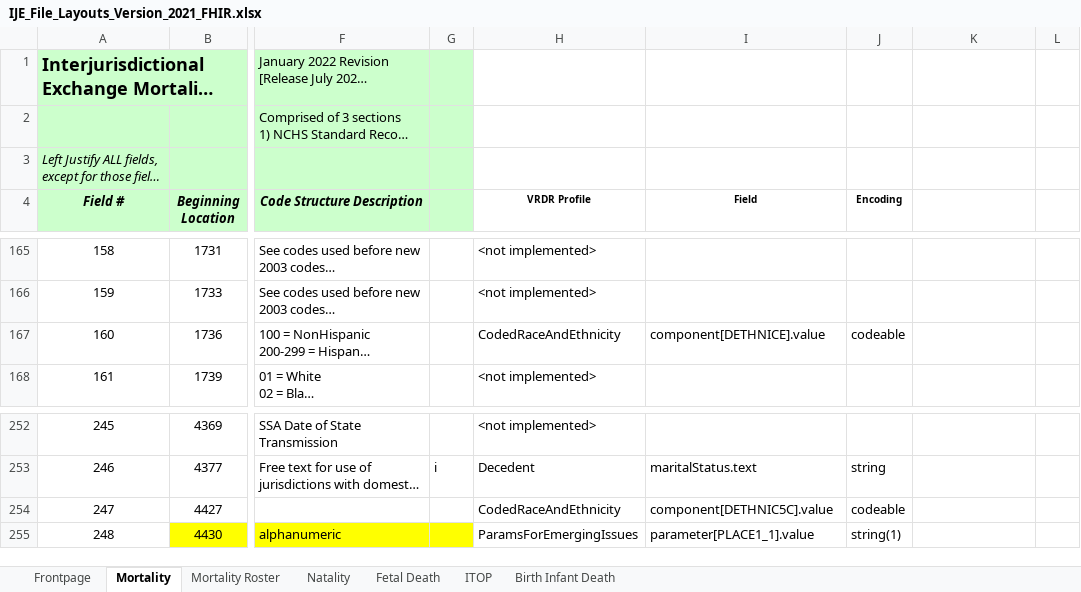
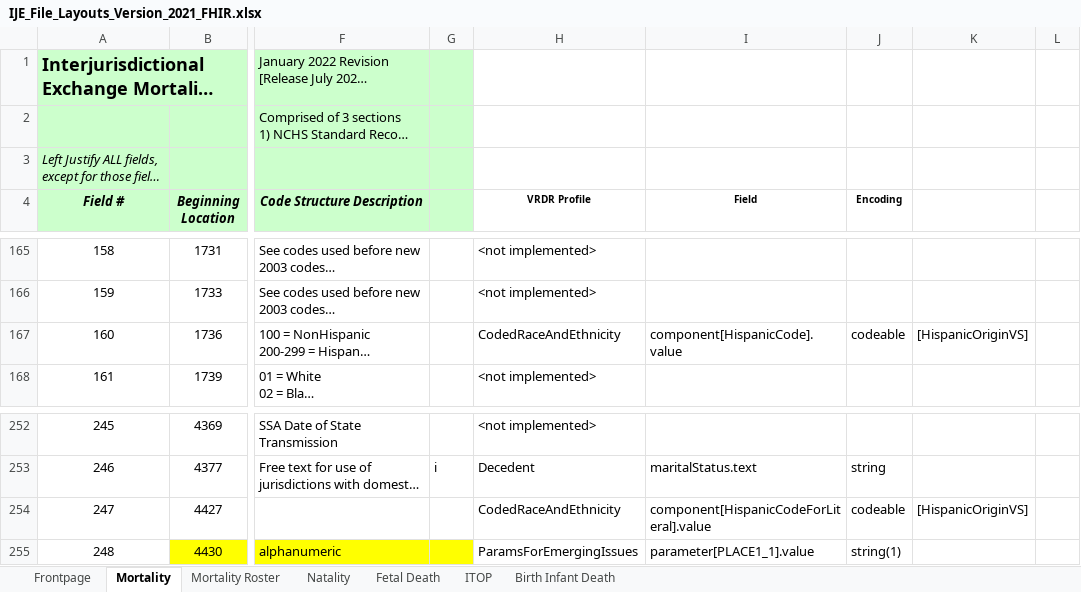
Before and after one commit to HL7/vrdr, an Excel workbook: input/images/IJE_File_Layouts_Version_2021_FHIR.xlsx, sheet Mortality, drawn as a sheet; only a part is shown, gaps mark what is left out; long unchanged cells end in …; values as stored, in another font and other column widths than the file's, no borders; the diff names each change by its address in the sheet, - before the commit and + after, or states it on an @@ line.

```diff
--- a/input/images/IJE_File_Layouts_Version_2021_FHIR.xlsx (sheet Mortality)
+++ b/input/images/IJE_File_Layouts_Version_2021_FHIR.xlsx (sheet Mortality)
-I167 (Field): component[DETHNICE].value
+I167 (Field): component[HispanicCode].value
-K167: (empty)
+K167: [HispanicOriginVS]
-I254 (Field): component[DETHNIC5C].value
+I254 (Field): component[HispanicCodeForLiteral].value
-K254: (empty)
+K254: [HispanicOriginVS]
```
Also changed, not shown: 1 other file.
